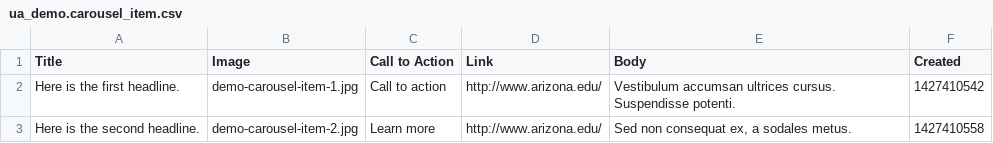
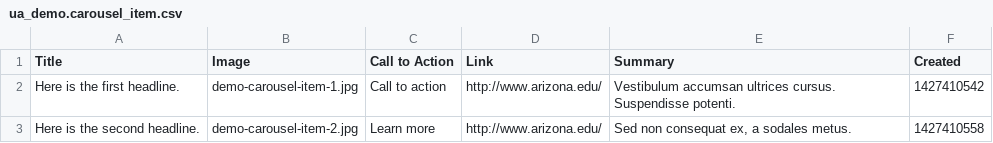
Before and after one commit to camikazegreen/interview, a CSV file: import/data/ua_demo.carousel_item.csv, drawn as a sheet.

Commit message:
UADIGITAL-85: Updating carousel item sample content to use summary field instead of body.

```diff
--- a/import/data/ua_demo.carousel_item.csv
+++ b/import/data/ua_demo.carousel_item.csv
@@ -1,2 +1,2 @@
-"Title","Image","Call to Action","Link","Body","Created"
+"Title","Image","Call to Action","Link","Summary","Created"
 "Here is the first headline.","demo-carousel-item-1.jpg","Call to action","http://www.arizona.edu/","Vestibulum accumsan ultrices cursus. Suspendisse potenti.","1427410542"
```
Also changed, not shown: 1 other file.
